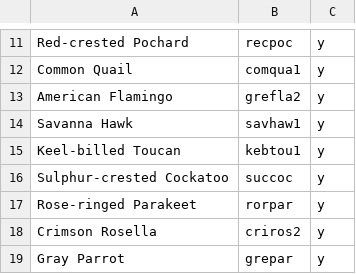
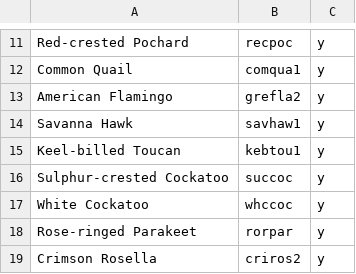
Before and after one commit to kurtrad/maps, a CSV file: ebirdApi/csv/species_with_codes.csv, drawn as a sheet; only a part is shown, gaps mark what is left out; the shorter side is filled out with more unchanged rows.

Commit message:
add species link

```diff
--- a/ebirdApi/csv/species_with_codes.csv
+++ b/ebirdApi/csv/species_with_codes.csv
@@ -16,2 +16,3 @@ Keel-billed Toucan,kebtou1,y
 Sulphur-crested Cockatoo,succoc,y
+White Cockatoo,whccoc,y
 Rose-ringed Parakeet,rorpar,y
```
Also changed, not shown: 3 other files.
